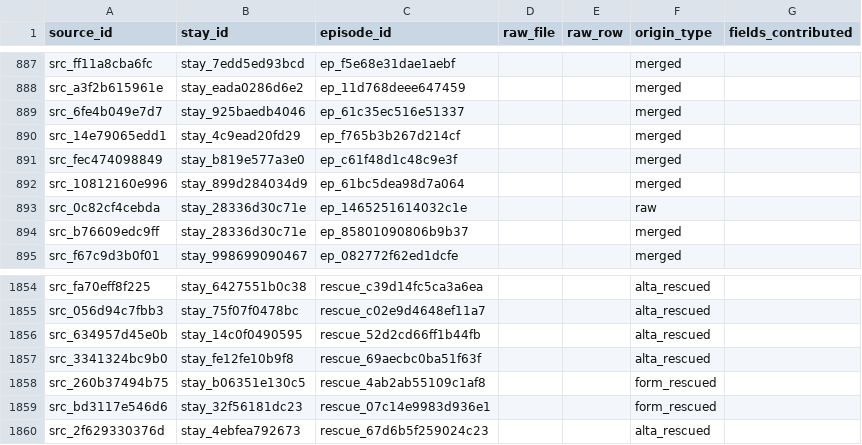
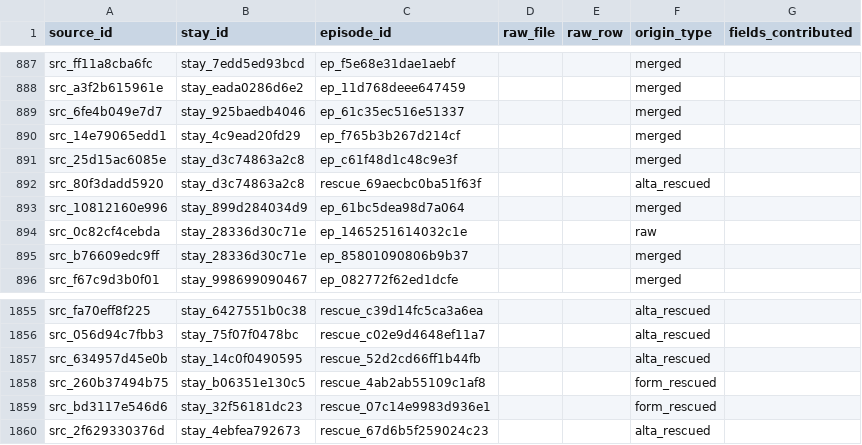
Before and after one commit to felix-antonio-sl/hdos, a CSV file: output/spreadsheet/canonical/episode_source.csv, drawn as a sheet; only a part is shown, gaps mark what is left out.

```diff
--- a/output/spreadsheet/canonical/episode_source.csv
+++ b/output/spreadsheet/canonical/episode_source.csv
@@ -890,3 +890,4 @@ src_6fe4b049e7d7,stay_925baedb4046,ep_61c35ec516e51337,,,merged,
 src_14e79065edd1,stay_4c9ead20fd29,ep_f765b3b267d214cf,,,merged,
-src_fec474098849,stay_b819e577a3e0,ep_c61f48d1c48c9e3f,,,merged,
+src_25d15ac6085e,stay_d3c74863a2c8,ep_c61f48d1c48c9e3f,,,merged,
+src_80f3dadd5920,stay_d3c74863a2c8,rescue_69aecbc0ba51f63f,,,alta_rescued,
 src_10812160e996,stay_899d284034d9,ep_61bc5dea98d7a064,,,merged,
@@ -1856,3 +1857,2 @@ src_056d94c7fbb3,stay_75f07f0478bc,rescue_c02e9d4648ef11a7,,,alta_rescued,
 src_634957d45e0b,stay_14c0f0490595,rescue_52d2cd66ff1b44fb,,,alta_rescued,
-src_3341324bc9b0,stay_fe12fe10b9f8,rescue_69aecbc0ba51f63f,,,alta_rescued,
 src_260b37494b75,stay_b06351e130c5,rescue_4ab2ab55109c1af8,,,form_rescued,
```
Also changed, not shown: input/manual/manual_resolution.csv, output/spreadsheet/canonical/coverage_gap.csv, 5 other files.
